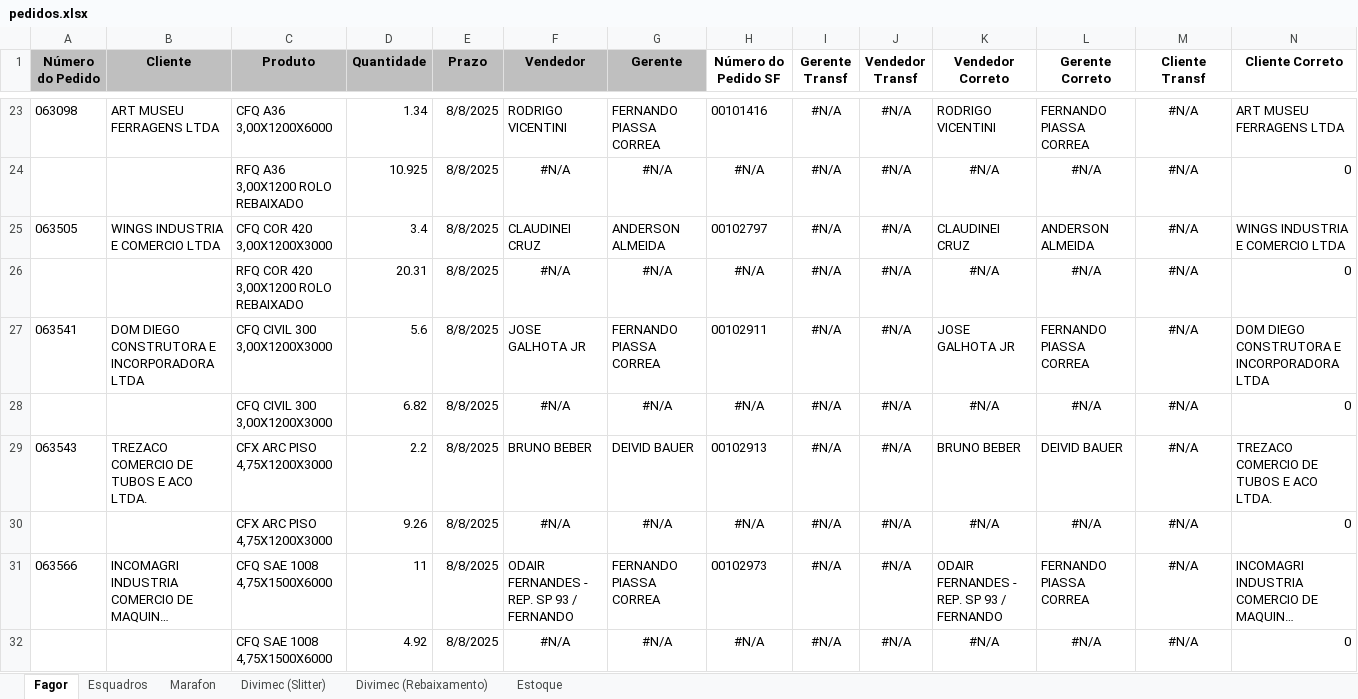
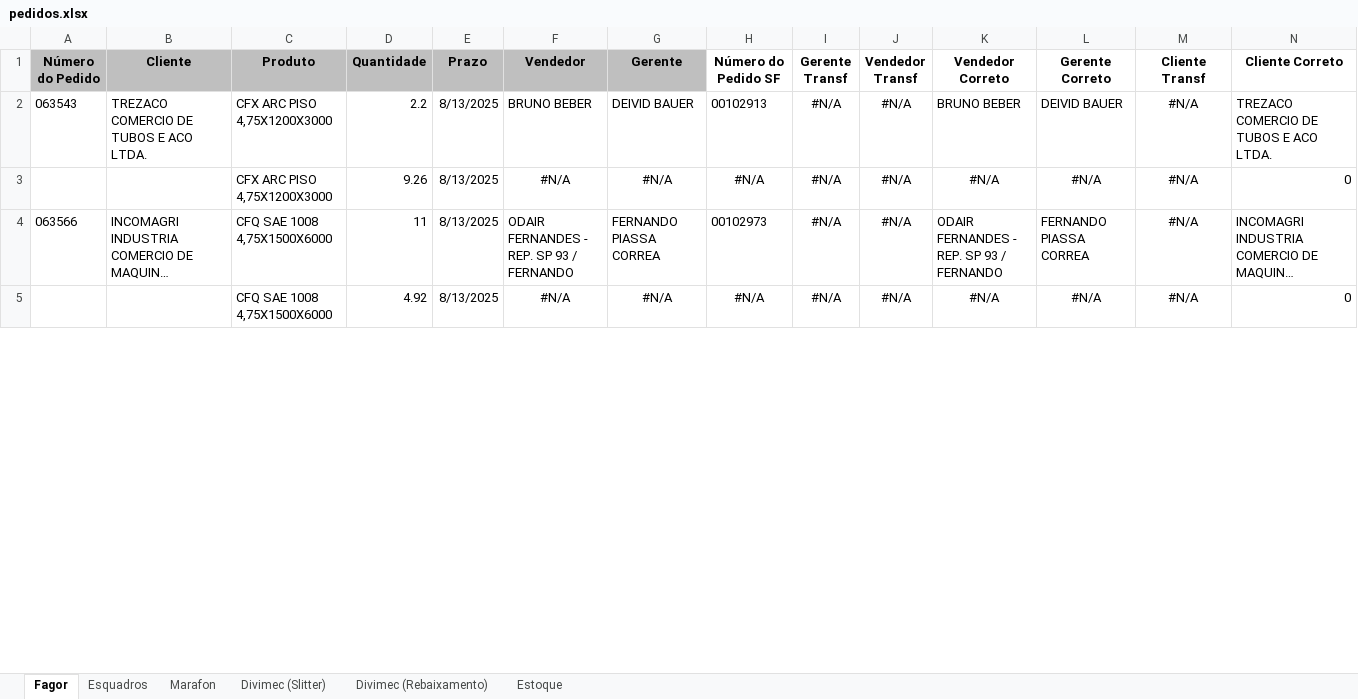
Before and after one commit to hugosabenca/chatbot, an Excel workbook: pedidos.xlsx, sheet Fagor, drawn as a sheet; only a part is shown, gaps mark what is left out; long unchanged cells end in …; values as stored, in another font and other column widths than the file's, no borders; removed rows and columns are numbered as before the commit, all else as after; the diff covers the shown part only; the diff names each change by its address in the sheet, - before the commit and + after, or states it on an @@ line.

Commit message:
Add files via upload

```diff
--- a/pedidos.xlsx (sheet Fagor)
+++ b/pedidos.xlsx (sheet Fagor)
-row 23: 063098 | ART MUSEU FERRAGENS LTDA | CFQ A36 3,00X1200X6000 | 1.34 | 8/8/2025 | RODRIGO VICENTINI | FERNANDO PIASSA CORREA | 00101416 | #N/A | #N/A | RODRIGO VICENTINI | FERNANDO PIASSA CORREA | #N/A | ART MUSEU FERRAGENS LTDA
-row 24:  |  | RFQ A36 3,00X1200 ROLO REBAIXADO | 10.925 | 8/8/2025 | #N/A | #N/A | #N/A | #N/A | #N/A | #N/A | #N/A | #N/A | 0
-row 25: 063505 | WINGS INDUSTRIA E COMERCIO LTDA | CFQ COR 420 3,00X1200X3000 | 3.4 | 8/8/2025 | CLAUDINEI CRUZ | ANDERSON ALMEIDA | 00102797 | #N/A | #N/A | CLAUDINEI CRUZ | ANDERSON ALMEIDA | #N/A | WINGS INDUSTRIA E COMERCIO LTDA
-row 26:  |  | RFQ COR 420 3,00X1200 ROLO REBAIXADO | 20.31 | 8/8/2025 | #N/A | #N/A | #N/A | #N/A | #N/A | #N/A | #N/A | #N/A | 0
-row 27: 063541 | DOM DIEGO CONSTRUTORA E INCORPORADORA LTDA | CFQ CIVIL 300 3,00X1200X3000 | 5.6 | 8/8/2025 | JOSE GALHOTA JR | FERNANDO PIASSA CORREA | 00102911 | #N/A | #N/A | JOSE GALHOTA JR | FERNANDO PIASSA CORREA | #N/A | DOM DIEGO CONSTRUTORA E INCORPORADORA LTDA
-row 28:  |  | CFQ CIVIL 300 3,00X1200X3000 | 6.82 | 8/8/2025 | #N/A | #N/A | #N/A | #N/A | #N/A | #N/A | #N/A | #N/A | 0
-E2:E5 (Prazo): 8/8/2025
+E2:E5 (Prazo): 8/13/2025
```
Also changed, not shown: 31 removed rows and 16 edited cells elsewhere in this sheet, sheet Divimec (Slitter), sheet Marafon, formulas that keep their value.
